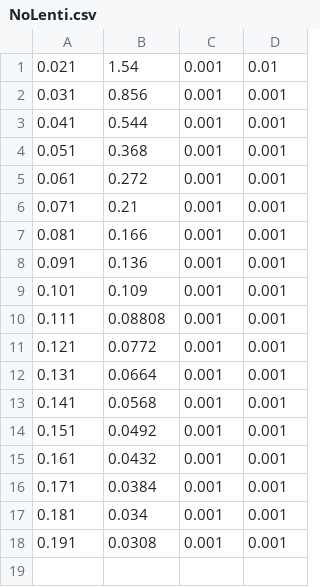
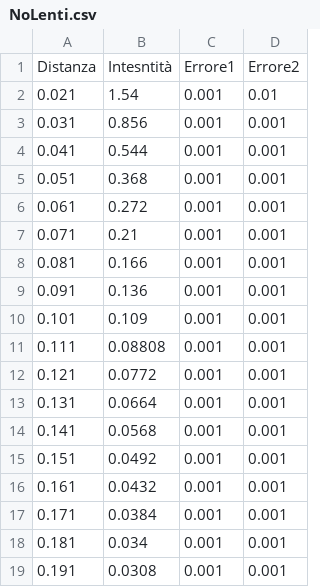
Before and after one commit to nikitodos/Laboratorio3, a CSV file: 05_LED_LENS/NewData/NoLenti.csv, drawn as a sheet; the diff names each change by its address in the sheet, - before the commit and + after, or states it on an @@ line.

Commit message:
Update NoLenti.csv

```diff
--- a/05_LED_LENS/NewData/NoLenti.csv
+++ b/05_LED_LENS/NewData/NoLenti.csv
+row 1: Distanza | Intesntità | Errore1 | Errore2
```
